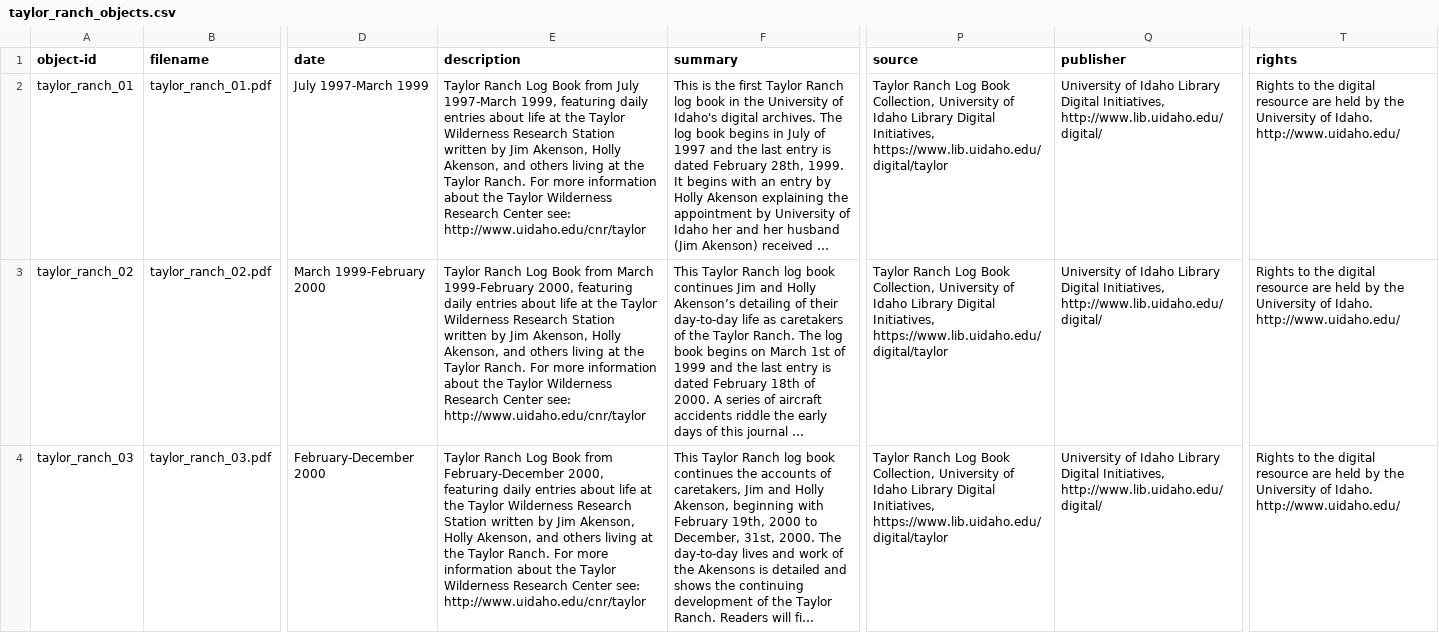
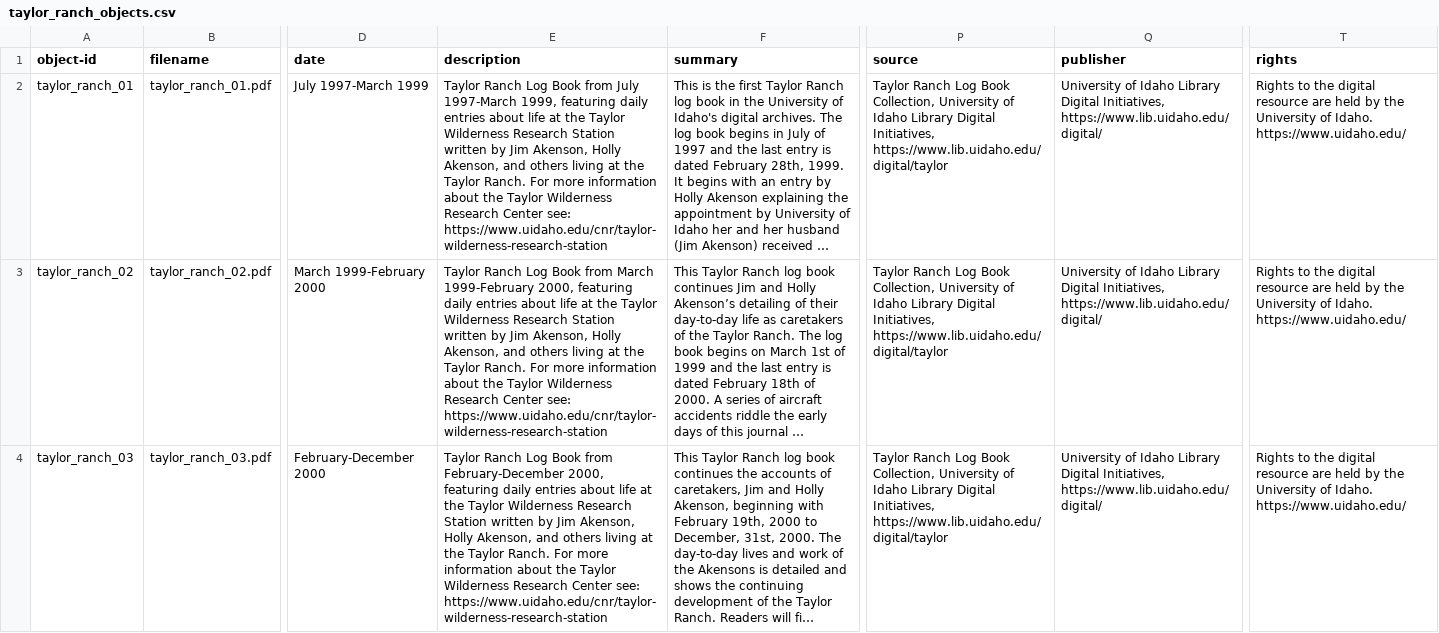
Before and after one commit to uidaholib/taylor_source, a CSV file: _data/taylor_ranch_objects.csv, drawn as a sheet; only a part is shown, gaps mark what is left out; long unchanged cells end in …; the diff covers the shown part only; the diff names each change by its address in the sheet, - before the commit and + after, or states it on an @@ line.

Commit message:
update metadata links

```diff
--- a/_data/taylor_ranch_objects.csv
+++ b/_data/taylor_ranch_objects.csv
-E2 (description): …Center see: http://www.uidaho.edu/cnr/taylor
+E2 (description): …Center see: https://www.uidaho.edu/cnr/taylor-wilderness-research-station
-Q2:Q4 (publisher): …Digital Initiatives, http://www.lib.uidaho.edu/digital/
+Q2:Q4 (publisher): …Digital Initiatives, https://www.lib.uidaho.edu/digital/
-T2:T4 (rights): …of Idaho. http://www.uidaho.edu/
+T2:T4 (rights): …of Idaho. https://www.uidaho.edu/
-E3 (description): …Center see: http://www.uidaho.edu/cnr/taylor
+E3 (description): …Center see: https://www.uidaho.edu/cnr/taylor-wilderness-research-station
-E4 (description): …Center see: http://www.uidaho.edu/cnr/taylor
+E4 (description): …Center see: https://www.uidaho.edu/cnr/taylor-wilderness-research-station
```
Also changed, not shown: 18 edited cells elsewhere in this file.
